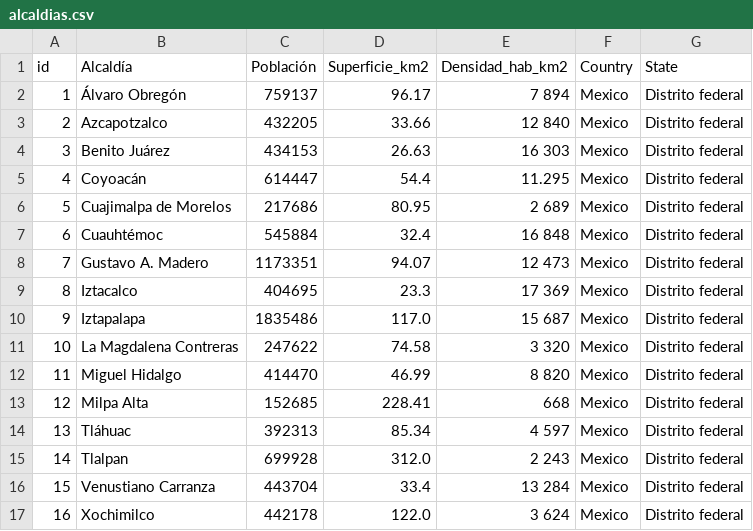
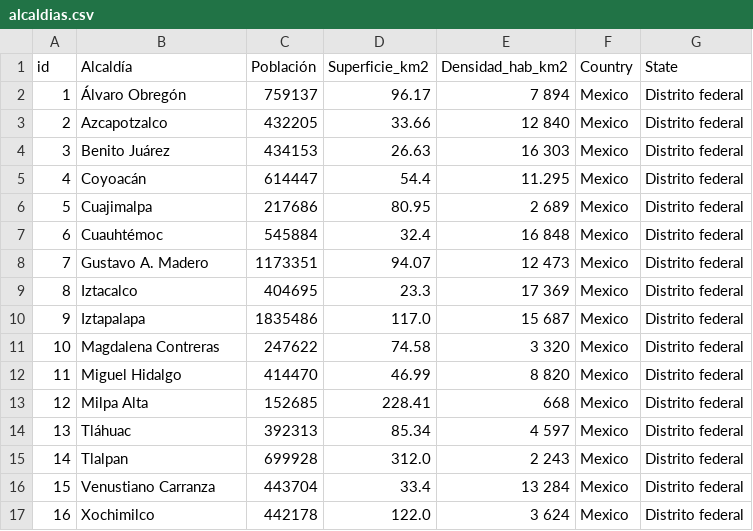
Before and after one commit to AaronGG11/Data_Mining, a CSV file: Practices/P7-Lattice/alcaldias.csv, drawn as a sheet.

```diff
--- a/Practices/P7-Lattice/alcaldias.csv
+++ b/Practices/P7-Lattice/alcaldias.csv
@@ -5,3 +5,3 @@ id,Alcaldía,Población,Superficie_km2,Densidad_hab_km2,Country,State
 4,Coyoacán,614447,54.4,11.295,Mexico,Distrito federal
-5,Cuajimalpa de Morelos,217686,80.95,2 689,Mexico,Distrito federal
+5,Cuajimalpa,217686,80.95,2 689,Mexico,Distrito federal
 6,Cuauhtémoc,545884,32.4,16 848,Mexico,Distrito federal
@@ -10,3 +10,3 @@ id,Alcaldía,Población,Superficie_km2,Densidad_hab_km2,Country,State
 9,Iztapalapa,1835486,117.0,15 687,Mexico,Distrito federal
-10,La Magdalena Contreras,247622,74.58,3 320,Mexico,Distrito federal
+10,Magdalena Contreras,247622,74.58,3 320,Mexico,Distrito federal
 11,Miguel Hidalgo,414470,46.99,8 820,Mexico,Distrito federal
```
Also changed, not shown: DataSet/project/TARGET/alcaldias.csv, 1 other file.
